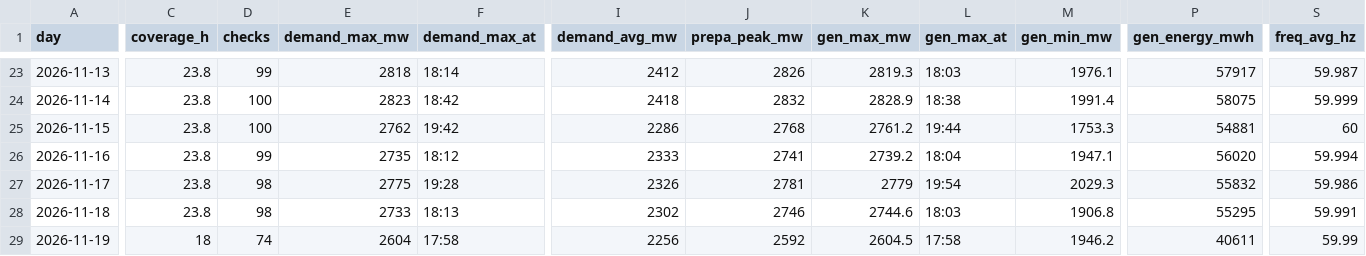
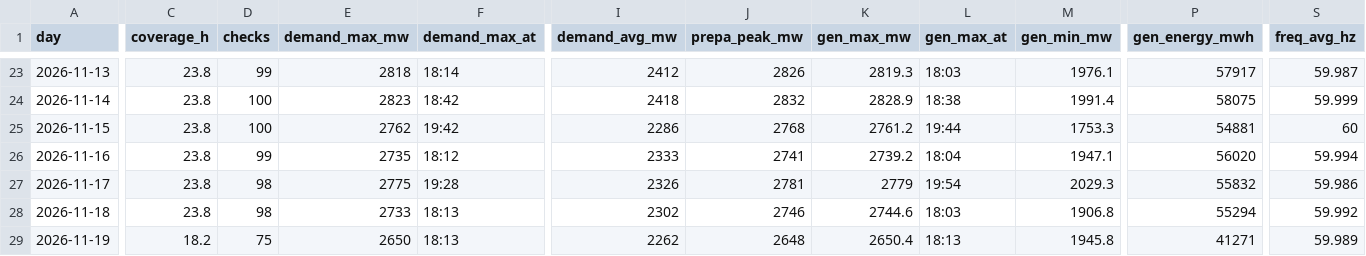
Before and after one commit to EidenGarcia/pr-generation-dashboard, a CSV file: logs/daily_summary.csv, drawn as a sheet; only a part is shown, gaps mark what is left out; the diff covers the shown part only; the diff names each change by its address in the sheet, - before the commit and + after, or states it on an @@ line.

```diff
--- a/logs/daily_summary.csv
+++ b/logs/daily_summary.csv
-P28 (gen_energy_mwh): 55295
+P28 (gen_energy_mwh): 55294
-S28 (freq_avg_hz): 59.991
+S28 (freq_avg_hz): 59.992
-C29 (coverage_h): 18
+C29 (coverage_h): 18.2
-D29 (checks): 74
+D29 (checks): 75
-E29 (demand_max_mw): 2604
+E29 (demand_max_mw): 2650
-F29 (demand_max_at): 17:58
+F29 (demand_max_at): 18:13
-I29 (demand_avg_mw): 2256
+I29 (demand_avg_mw): 2262
-J29 (prepa_peak_mw): 2592
+J29 (prepa_peak_mw): 2648
-K29 (gen_max_mw): 2604.5
+K29 (gen_max_mw): 2650.4
-L29 (gen_max_at): 17:58
+L29 (gen_max_at): 18:13
-M29 (gen_min_mw): 1946.2
+M29 (gen_min_mw): 1945.8
-P29 (gen_energy_mwh): 40611
+P29 (gen_energy_mwh): 41271
-S29 (freq_avg_hz): 59.99
+S29 (freq_avg_hz): 59.989
```
Also changed, not shown: 6 edited cells elsewhere in this file, 22 other files.
